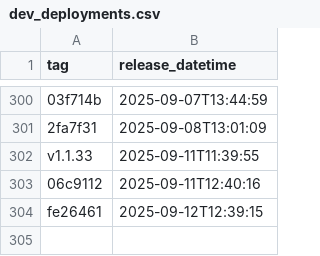
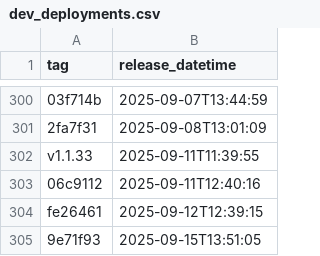
Before and after one commit to NHSDigital/eps-FHIR-validator-lambda, a CSV file: _data/dev_deployments.csv, drawn as a sheet; only a part is shown, gaps mark what is left out.

```diff
--- a/_data/dev_deployments.csv
+++ b/_data/dev_deployments.csv
@@ -304 +304,2 @@ v1.1.33,2025-09-11T11:39:55
 fe26461,2025-09-12T12:39:15
+9e71f93,2025-09-15T13:51:05
```
Also changed, not shown: 1 other file.
